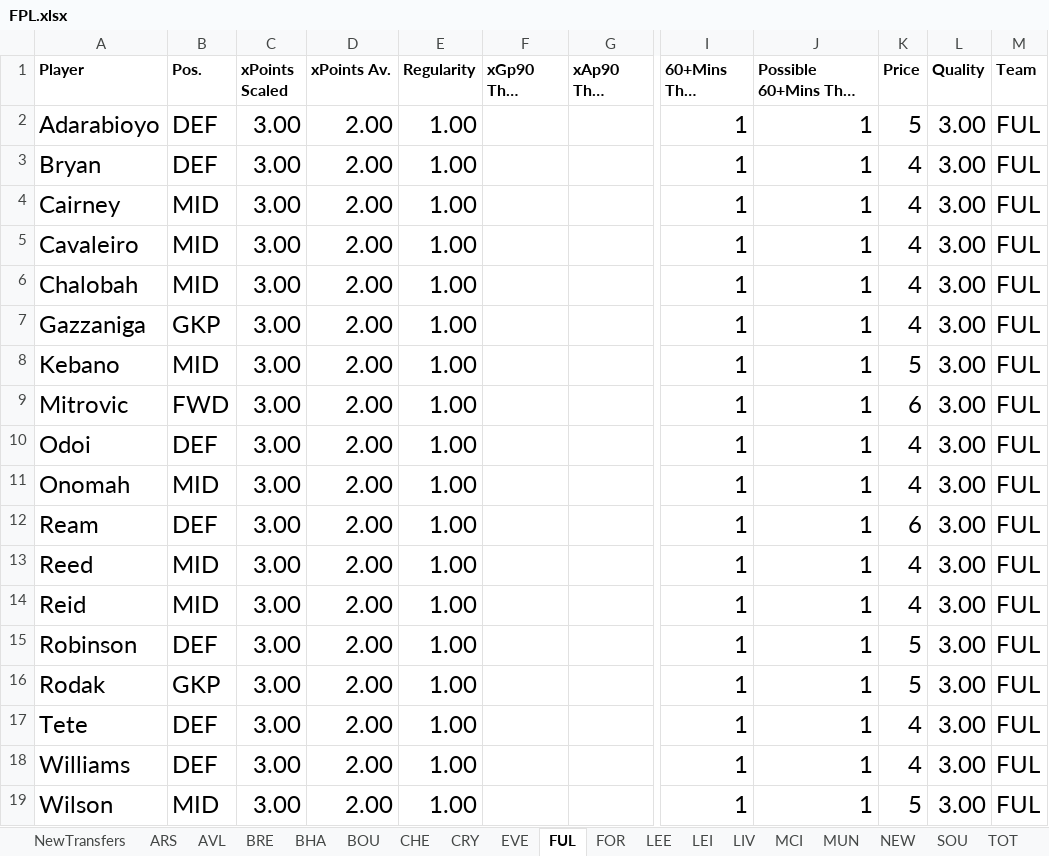
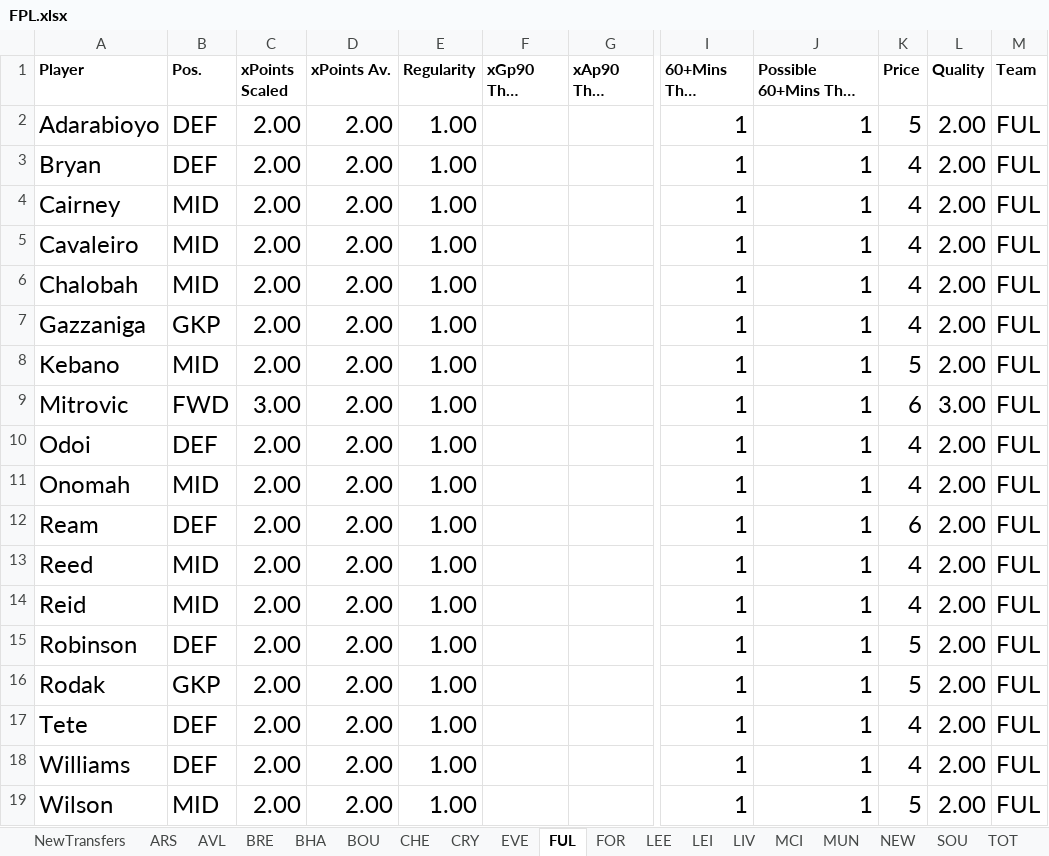
Before and after one commit to ivannoden/FPL, an Excel workbook: FPL.xlsx, sheet FUL, drawn as a sheet; only a part is shown, gaps mark what is left out; long unchanged cells end in …; values as stored, in another font and other column widths than the file's, no borders; table styles not drawn; the diff names each change by its address in the sheet, - before the commit and + after, or states it on an @@ line.

```diff
--- a/FPL.xlsx (sheet FUL)
+++ b/FPL.xlsx (sheet FUL)
-C2:C8 (xPoints Scaled): 3.00
+C2:C8 (xPoints Scaled): 2.00
-L2:L8 (Quality): 3.00
+L2:L8 (Quality): 2.00
-C10:C19 (xPoints Scaled): 3.00
+C10:C19 (xPoints Scaled): 2.00
-L10:L19 (Quality): 3.00
+L10:L19 (Quality): 2.00
```
Also changed, not shown: sheet NewTransfers, sheet BOU, sheet FOR, sheet LIV, 3 other files.
